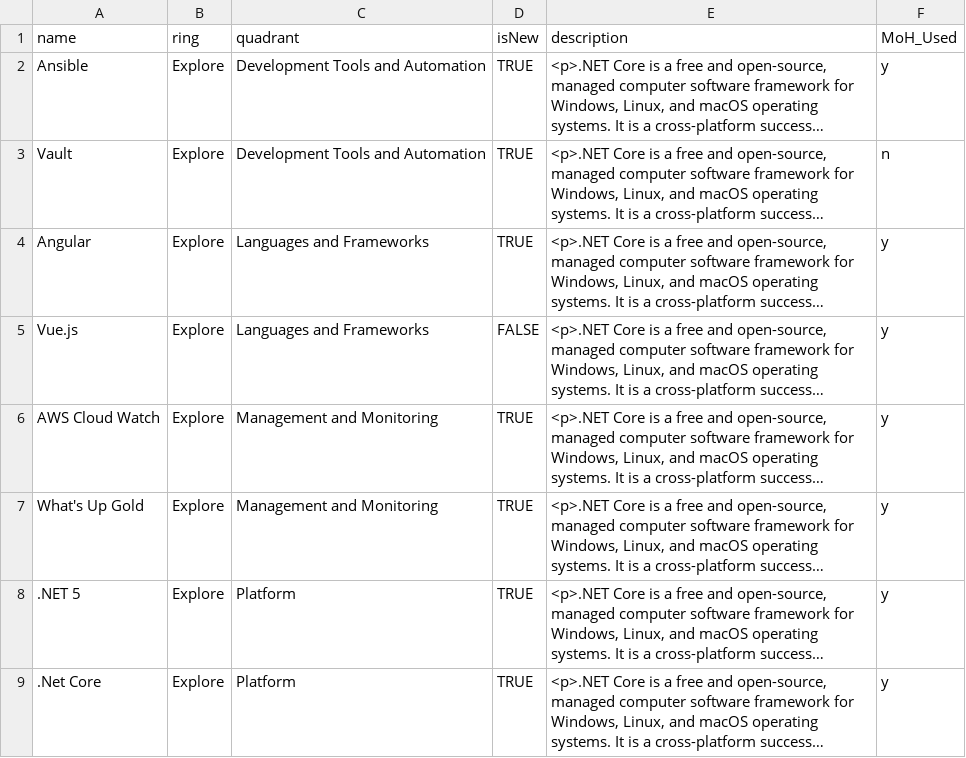
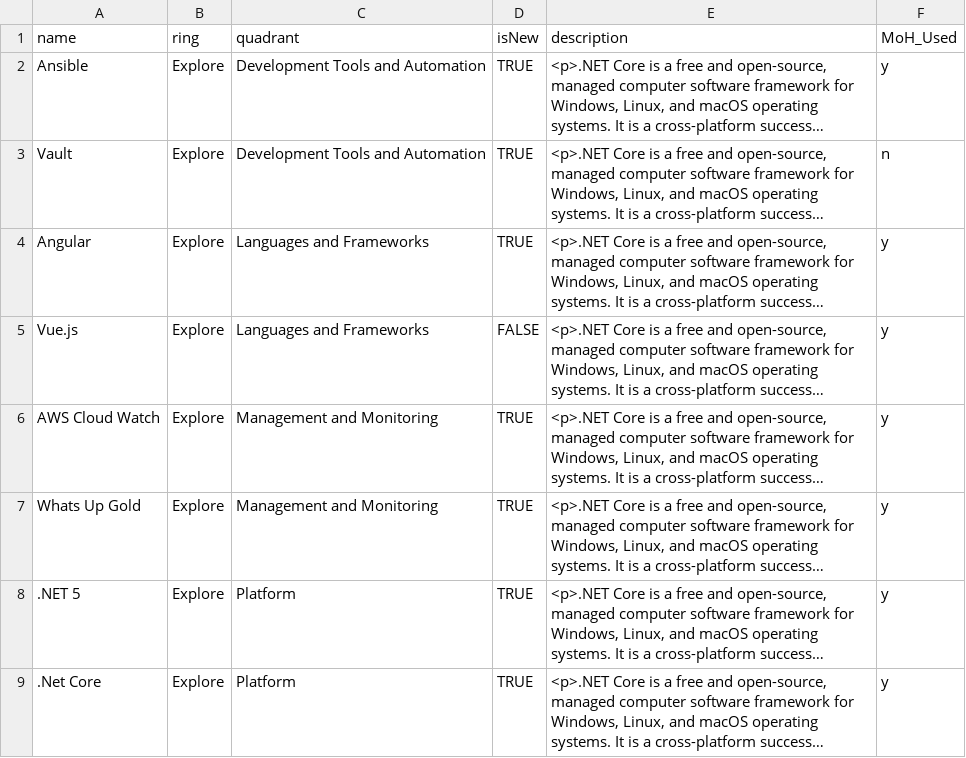
Before and after one commit to bcgov/moh-RADAR, a CSV file: MoH_Radar.csv, drawn as a sheet; long unchanged cells end in …; the diff names each change by its address in the sheet, - before the commit and + after, or states it on an @@ line.

Commit message:
Add files via upload

```diff
--- a/MoH_Radar.csv
+++ b/MoH_Radar.csv
-A7 (name): What's Up Gold
+A7 (name): Whats Up Gold
```
